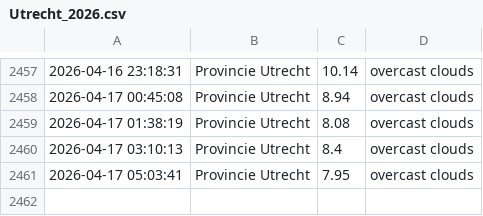
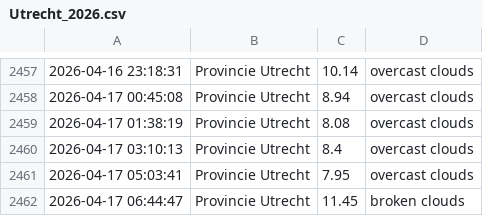
Before and after one commit to drikusroor/weather-archive, a CSV file: archive/Utrecht_2026.csv, drawn as a sheet; only a part is shown, gaps mark what is left out.

```diff
--- a/archive/Utrecht_2026.csv
+++ b/archive/Utrecht_2026.csv
@@ -2461 +2461,2 @@
 2026-04-17 05:03:41,Provincie Utrecht,7.95,overcast clouds
+2026-04-17 06:44:47,Provincie Utrecht,11.45,broken clouds
```
Also changed, not shown: archive/Sao Paulo_2026.csv, archive/Veenendaal_2026.csv, 1 other file.
